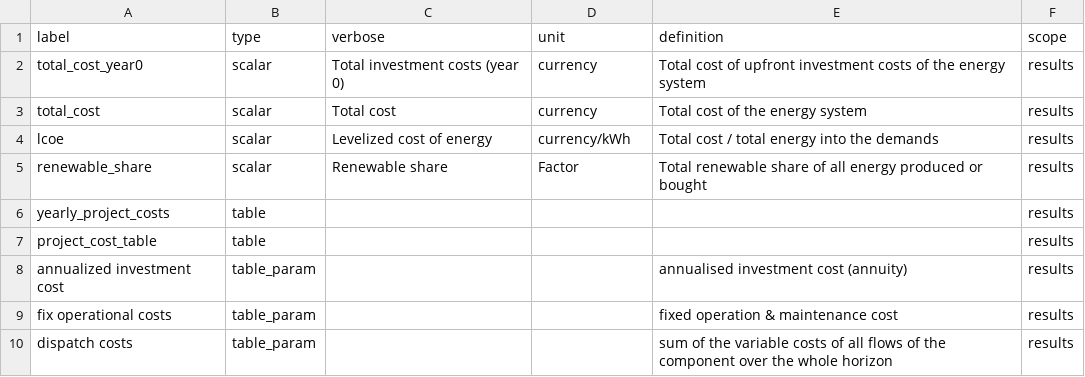
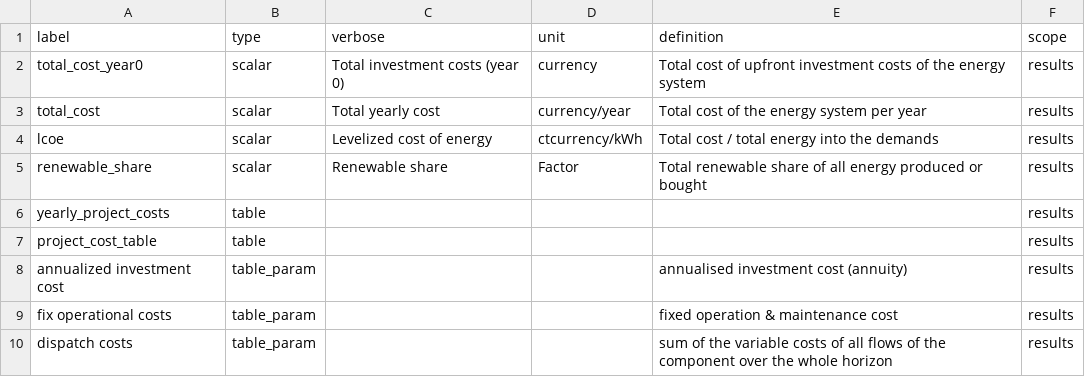
Before and after one commit to open-plan-tool/gui, a CSV file: app/resources/eesyplan_kpis_list.csv, drawn as a sheet.

Commit message:
Update kpi names

```diff
--- a/app/resources/eesyplan_kpis_list.csv
+++ b/app/resources/eesyplan_kpis_list.csv
@@ -2,4 +2,4 @@
 total_cost_year0,scalar,Total investment costs (year 0),currency,Total cost of upfront investment costs of the energy system,results
-total_cost,scalar,Total cost,currency,Total cost of the energy system,results
-lcoe,scalar,Levelized cost of energy,currency/kWh,Total cost / total energy into the demands,results
+total_cost,scalar,Total yearly cost,currency/year,Total cost of the energy system per year,results
+lcoe,scalar,Levelized cost of energy,ctcurrency/kWh,Total cost / total energy into the demands,results
 renewable_share,scalar,Renewable share,Factor,Total renewable share of all energy produced or bought,results
```
